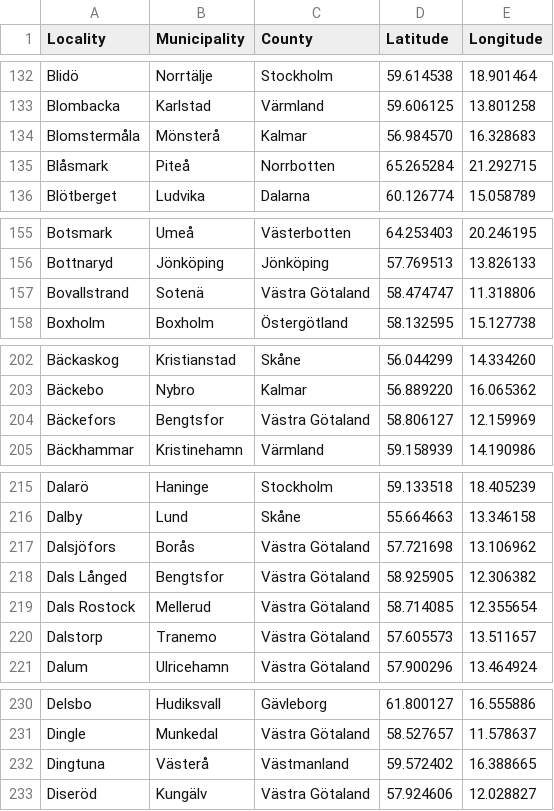
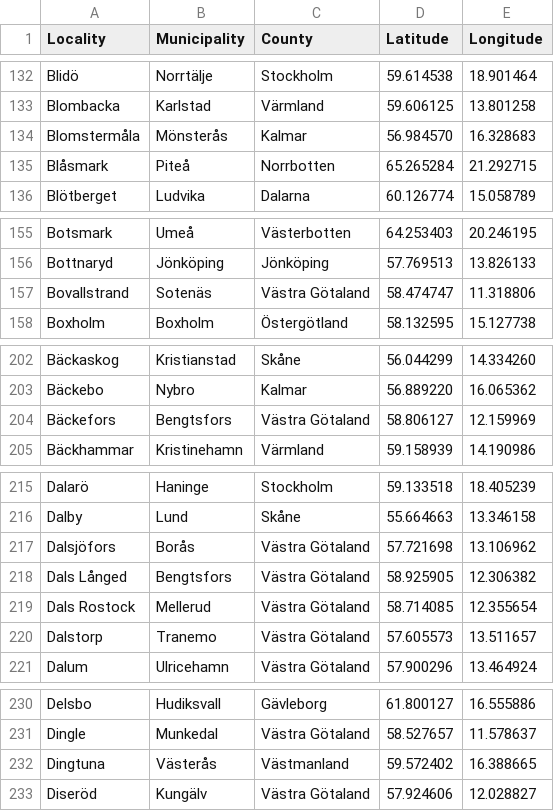
Before and after one commit to sphrak/svenska-stader, a CSV file: src/svenska-stader.csv, drawn as a sheet; only a part is shown, gaps mark what is left out; the diff covers the shown part only.

```diff
--- a/src/svenska-stader.csv
+++ b/src/svenska-stader.csv
@@ -133,3 +133,3 @@ Blidö,Norrtälje,Stockholm,59.614538,18.901464
 Blombacka,Karlstad,Värmland,59.606125,13.801258
-Blomstermåla,Mönsterå,Kalmar,56.984570,16.328683
+Blomstermåla,Mönsterås,Kalmar,56.984570,16.328683
 Blåsmark,Piteå,Norrbotten,65.265284,21.292715
@@ -156,3 +156,3 @@ Botsmark,Umeå,Västerbotten,64.253403,20.246195
 Bottnaryd,Jönköping,Jönköping,57.769513,13.826133
-Bovallstrand,Sotenä,Västra Götaland,58.474747,11.318806
+Bovallstrand,Sotenäs,Västra Götaland,58.474747,11.318806
 Boxholm,Boxholm,Östergötland,58.132595,15.127738
@@ -203,3 +203,3 @@ Bäckaskog,Kristianstad,Skåne,56.044299,14.334260
 Bäckebo,Nybro,Kalmar,56.889220,16.065362
-Bäckefors,Bengtsfor,Västra Götaland,58.806127,12.159969
+Bäckefors,Bengtsfors,Västra Götaland,58.806127,12.159969
 Bäckhammar,Kristinehamn,Värmland,59.158939,14.190986
@@ -217,3 +217,3 @@ Dalby,Lund,Skåne,55.664663,13.346158
 Dalsjöfors,Borås,Västra Götaland,57.721698,13.106962
-Dals Långed,Bengtsfor,Västra Götaland,58.925905,12.306382
+Dals Långed,Bengtsfors,Västra Götaland,58.925905,12.306382
 Dals Rostock,Mellerud,Västra Götaland,58.714085,12.355654
@@ -231,3 +231,3 @@ Delsbo,Hudiksvall,Gävleborg,61.800127,16.555886
 Dingle,Munkedal,Västra Götaland,58.527657,11.578637
-Dingtuna,Västerå,Västmanland,59.572402,16.388665
+Dingtuna,Västerås,Västmanland,59.572402,16.388665
 Diseröd,Kungälv,Västra Götaland,57.924606,12.028827
```
Also changed, not shown: 48 edited cells elsewhere in this file.
